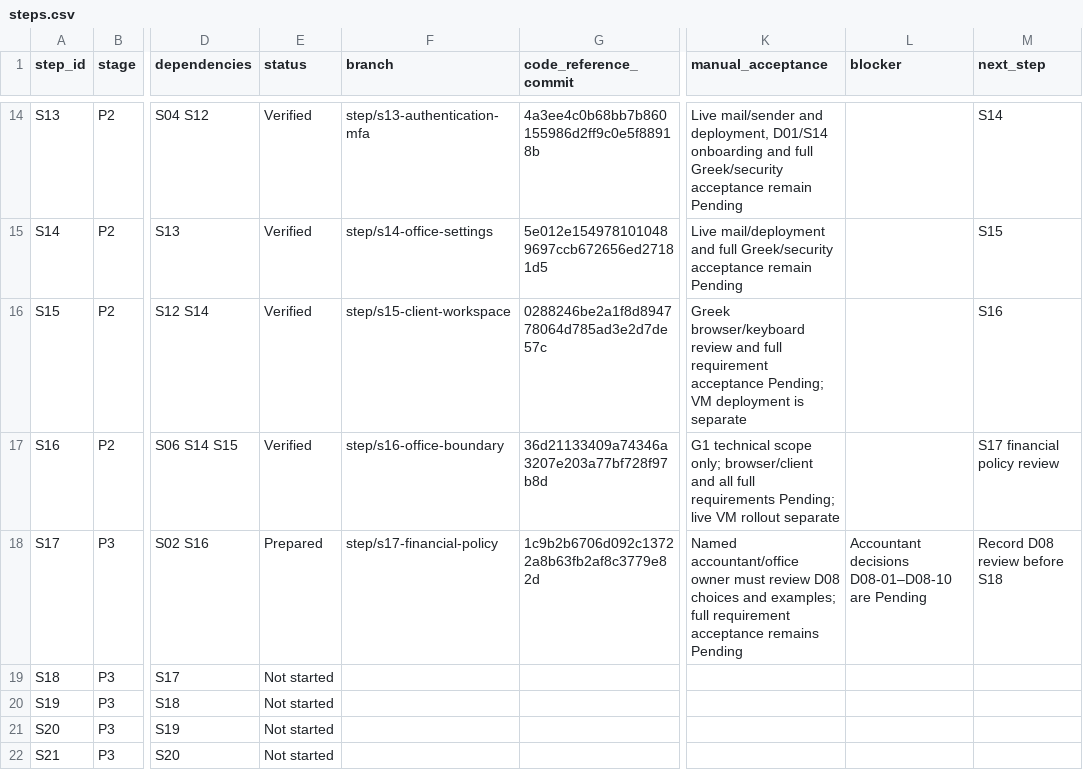
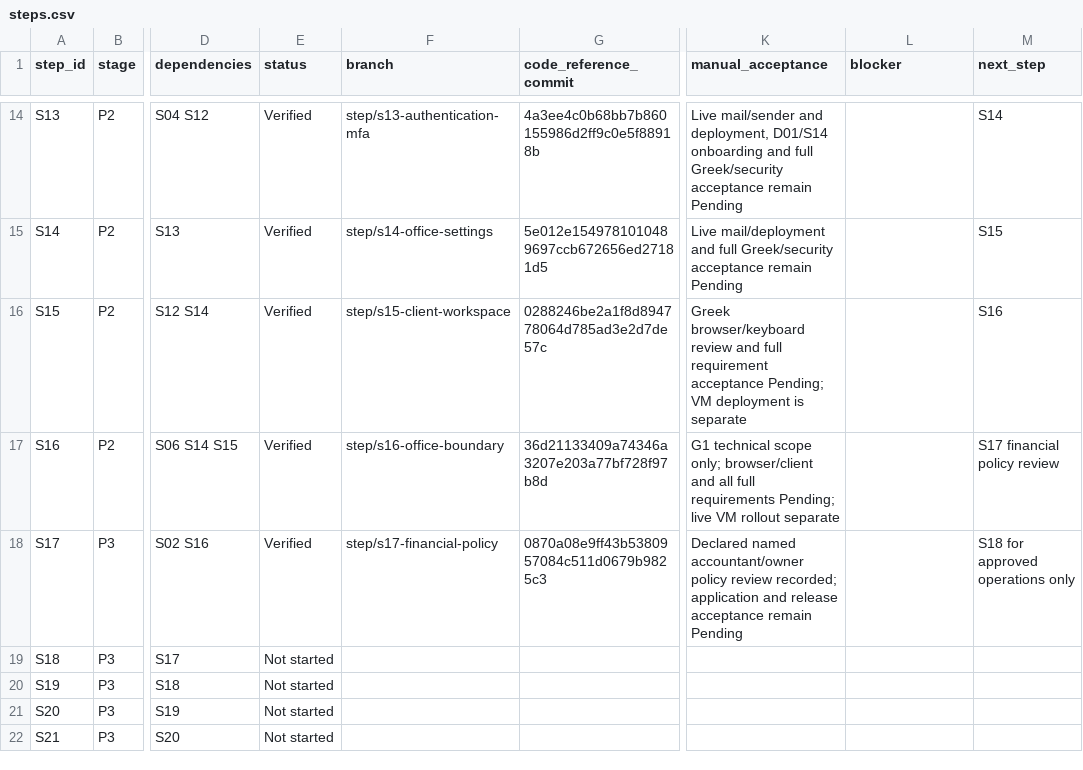
Before and after one commit to vtsakan/accounting_platform, a CSV file: docs/implementation/steps.csv, drawn as a sheet; only a part is shown, gaps mark what is left out; the diff names each change by its address in the sheet, - before the commit and + after, or states it on an @@ line.

```diff
--- a/docs/implementation/steps.csv
+++ b/docs/implementation/steps.csv
-E18 (status): Prepared
+E18 (status): Verified
-G18 (code_reference_commit): 1c9b2b6706d092c13722a8b63fb2af8c3779e82d
+G18 (code_reference_commit): 0870a08e9ff43b5380957084c511d0679b9825c3
-K18 (manual_acceptance): Named accountant/office owner must review D08 choices and examples; full requirement acceptance remains Pending
+K18 (manual_acceptance): Declared named accountant/owner policy review recorded; application and release acceptance remain Pending
-L18 (blocker): Accountant decisions D08-01–D08-10 are Pending
+L18 (blocker): (empty)
-M18 (next_step): Record D08 review before S18
+M18 (next_step): S18 for approved operations only
```
Also changed, not shown: docs/implementation/evidence/S17-reference-checks.csv, docs/implementation/traceability.csv, 7 other files.
